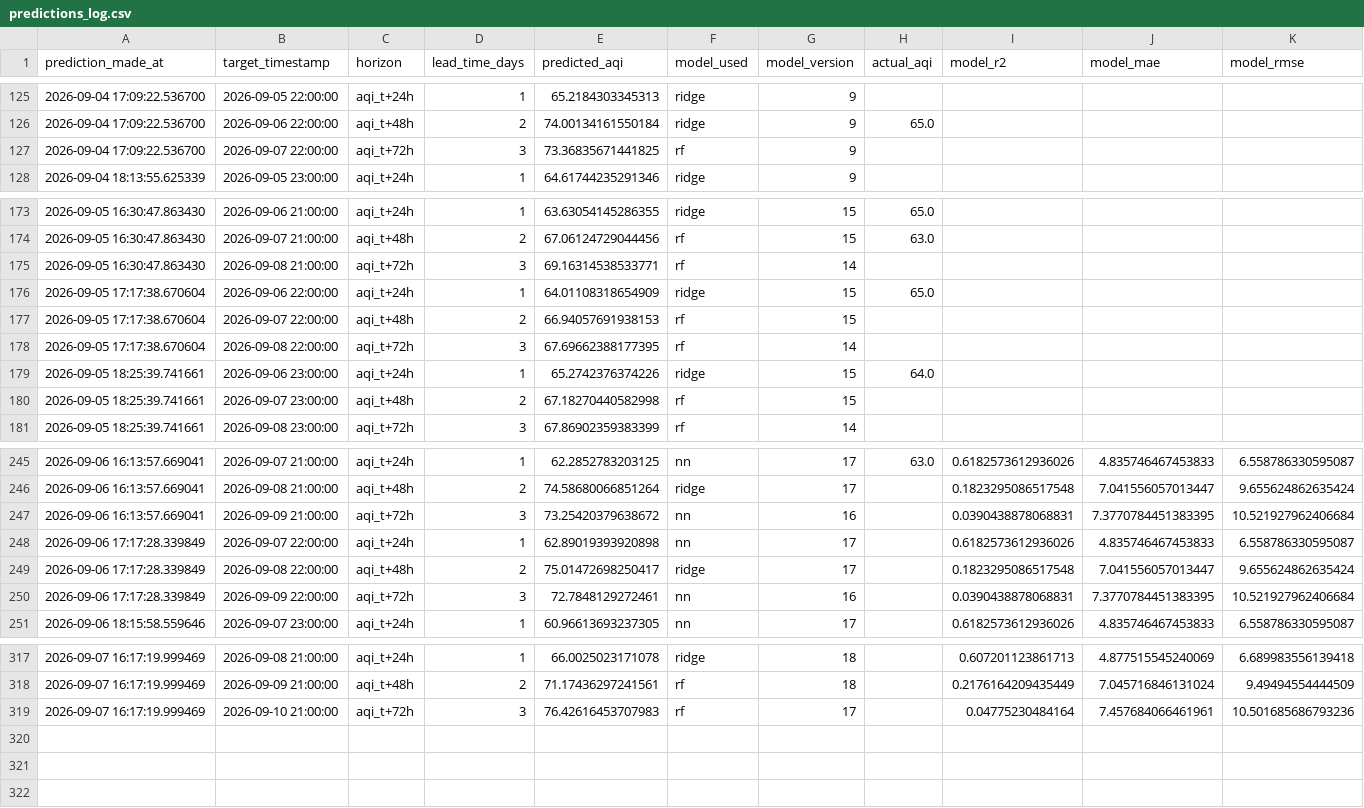
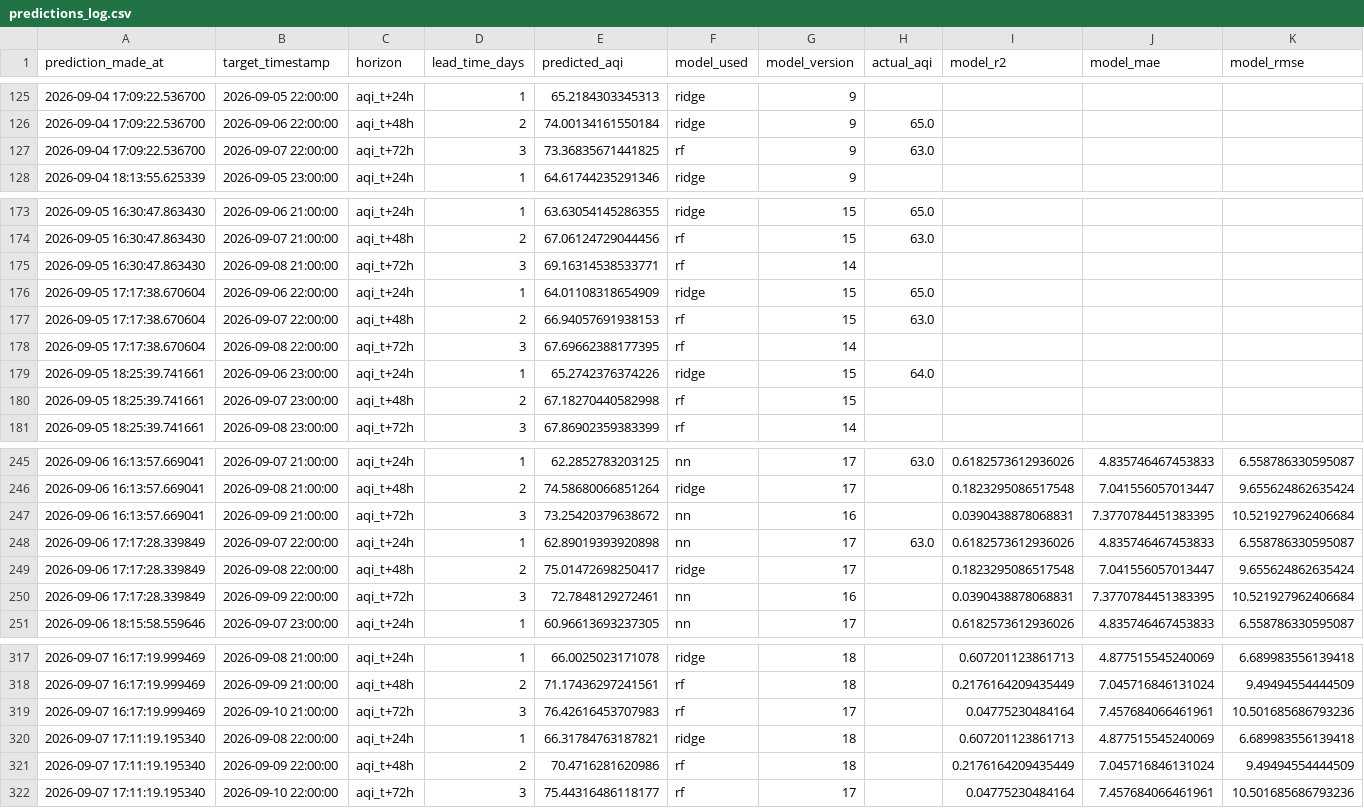
Before and after one commit to SyedAnasAzim/AQI-prediction, a CSV file: predictions_log.csv, drawn as a sheet; only a part is shown, gaps mark what is left out.

Commit message:
hourly inference: update predictions_log.csv and shap values

```diff
--- a/predictions_log.csv
+++ b/predictions_log.csv
@@ -126,3 +126,3 @@ prediction_made_at,target_timestamp,horizon,lead_time_days,predicted_aqi,model_u
 2026-09-04 17:09:22.536700,2026-09-06 22:00:00,aqi_t+48h,2,74.00134161550184,ridge,9,65.0,,,
-2026-09-04 17:09:22.536700,2026-09-07 22:00:00,aqi_t+72h,3,73.36835671441825,rf,9,,,,
+2026-09-04 17:09:22.536700,2026-09-07 22:00:00,aqi_t+72h,3,73.36835671441825,rf,9,63.0,,,
 2026-09-04 18:13:55.625339,2026-09-05 23:00:00,aqi_t+24h,1,64.61744235291346,ridge,9,,,,
@@ -176,3 +176,3 @@ prediction_made_at,target_timestamp,horizon,lead_time_days,predicted_aqi,model_u
 2026-09-05 17:17:38.670604,2026-09-06 22:00:00,aqi_t+24h,1,64.01108318654909,ridge,15,65.0,,,
-2026-09-05 17:17:38.670604,2026-09-07 22:00:00,aqi_t+48h,2,66.94057691938153,rf,15,,,,
+2026-09-05 17:17:38.670604,2026-09-07 22:00:00,aqi_t+48h,2,66.94057691938153,rf,15,63.0,,,
 2026-09-05 17:17:38.670604,2026-09-08 22:00:00,aqi_t+72h,3,67.69662388177395,rf,14,,,,
@@ -247,3 +247,3 @@ prediction_made_at,target_timestamp,horizon,lead_time_days,predicted_aqi,model_u
 2026-09-06 16:13:57.669041,2026-09-09 21:00:00,aqi_t+72h,3,73.25420379638672,nn,16,,0.0390438878068831,7.3770784451383395,10.521927962406684
-2026-09-06 17:17:28.339849,2026-09-07 22:00:00,aqi_t+24h,1,62.89019393920898,nn,17,,0.6182573612936026,4.835746467453833,6.558786330595087
+2026-09-06 17:17:28.339849,2026-09-07 22:00:00,aqi_t+24h,1,62.89019393920898,nn,17,63.0,0.6182573612936026,4.835746467453833,6.558786330595087
 2026-09-06 17:17:28.339849,2026-09-08 22:00:00,aqi_t+48h,2,75.01472698250417,ridge,17,,0.1823295086517548,7.041556057013447,9.655624862635424
@@ -319 +319,4 @@ prediction_made_at,target_timestamp,horizon,lead_time_days,predicted_aqi,model_u
 2026-09-07 16:17:19.999469,2026-09-10 21:00:00,aqi_t+72h,3,76.42616453707983,rf,17,,0.04775230484164,7.457684066461961,10.501685686793236
+2026-09-07 17:11:19.195340,2026-09-08 22:00:00,aqi_t+24h,1,66.31784763187821,ridge,18,,0.607201123861713,4.877515545240069,6.689983556139418
+2026-09-07 17:11:19.195340,2026-09-09 22:00:00,aqi_t+48h,2,70.4716281620986,rf,18,,0.2176164209435449,7.045716846131024,9.49494554444509
+2026-09-07 17:11:19.195340,2026-09-10 22:00:00,aqi_t+72h,3,75.44316486118177,rf,17,,0.04775230484164,7.457684066461961,10.501685686793236
```
Also changed, not shown: data/aqi_shap_values.csv.
